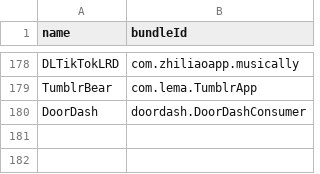
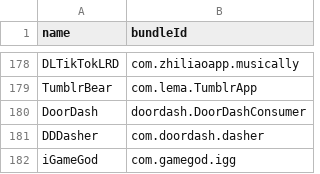
Before and after one commit to Neoncat-OG/TrollStore-IPAs, a CSV file: bundleId.csv, drawn as a sheet; only a part is shown, gaps mark what is left out; the diff names each change by its address in the sheet, - before the commit and + after, or states it on an @@ line.

```diff
--- a/bundleId.csv
+++ b/bundleId.csv
+row 181: DDDasher | com.doordash.dasher
+row 182: iGameGod | com.gamegod.igg
```
Also changed, not shown: 3 other files.
